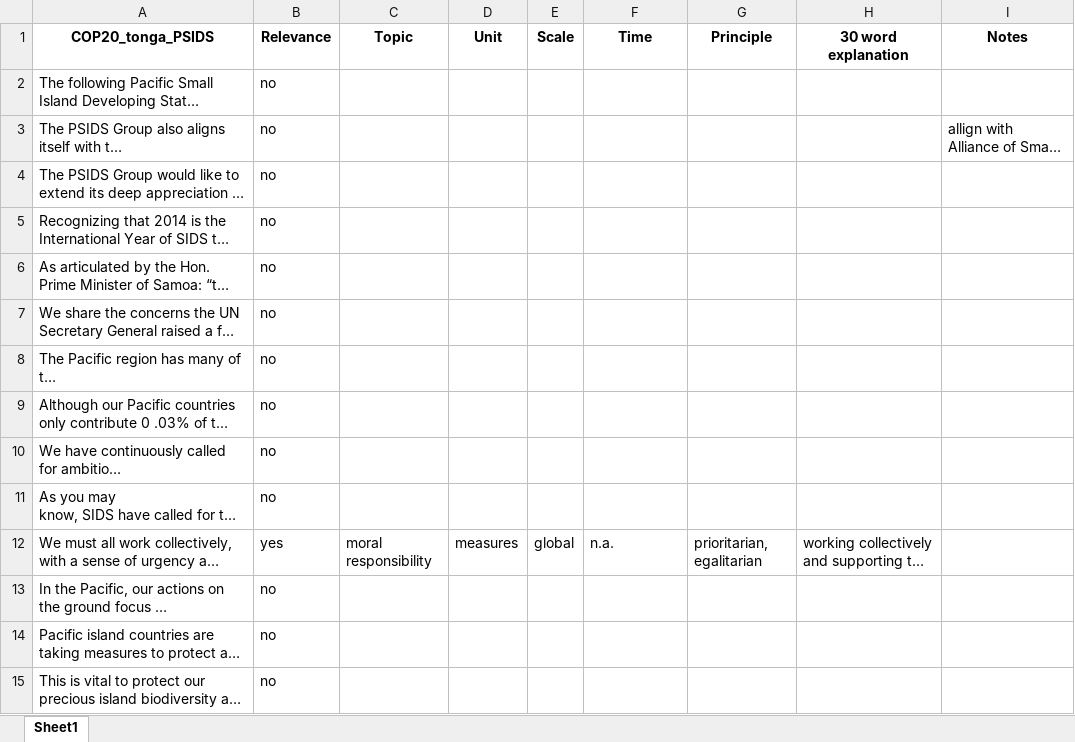
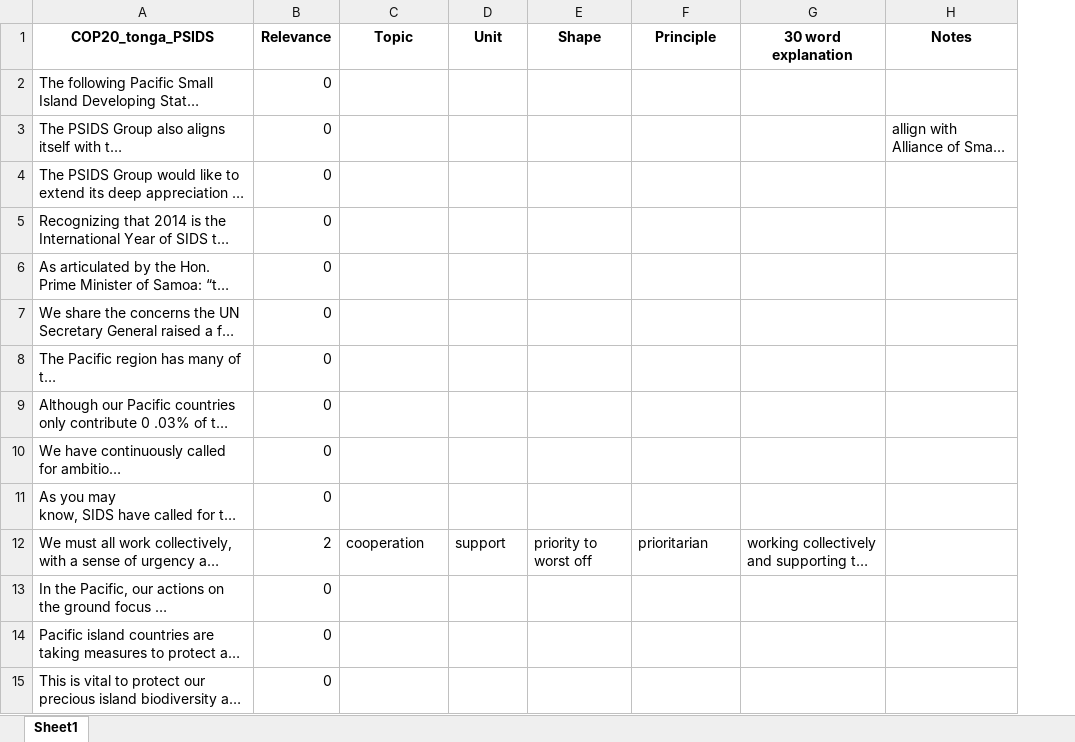
Before and after one commit to svansanten/TextToDistributiveJustice, an Excel workbook: HLS_man/COP20/COP20_man_tonga_PSIDS.xlsx, sheet Sheet1, drawn as a sheet; only a part is shown; long unchanged cells end in …; values as stored, in another font and other column widths than the file's, no borders; removed rows and columns are numbered as before the commit, all else as after; the diff covers the shown part only; the diff names each change by its address in the sheet, - before the commit and + after, or states it on an @@ line.

```diff
--- a/HLS_man/COP20/COP20_man_tonga_PSIDS.xlsx (sheet Sheet1)
+++ b/HLS_man/COP20/COP20_man_tonga_PSIDS.xlsx (sheet Sheet1)
-column E (Scale), row 12: global
-E1: Time
+E1: Shape
-B2:B11 (Relevance): no
+B2:B11 (Relevance): 0
-B12 (Relevance): yes
+B12 (Relevance): 2
-C12 (Topic): moral responsibility
+C12 (Topic): cooperation
-D12 (Unit): measures
+D12 (Unit): support
-E12 (Shape): n.a.
+E12 (Shape): priority to worst off
-F12 (Principle): prioritarian, egalitarian
+F12 (Principle): prioritarian
-B13:B15 (Relevance): no
+B13:B15 (Relevance): 0
```
Also changed, not shown: 94 edited cells elsewhere in this sheet, HLS_man/COP19/COP19_man_japan.xlsx, HLS_man/COP19/COP19_man_timor_leste.xlsx, 48 other files.
